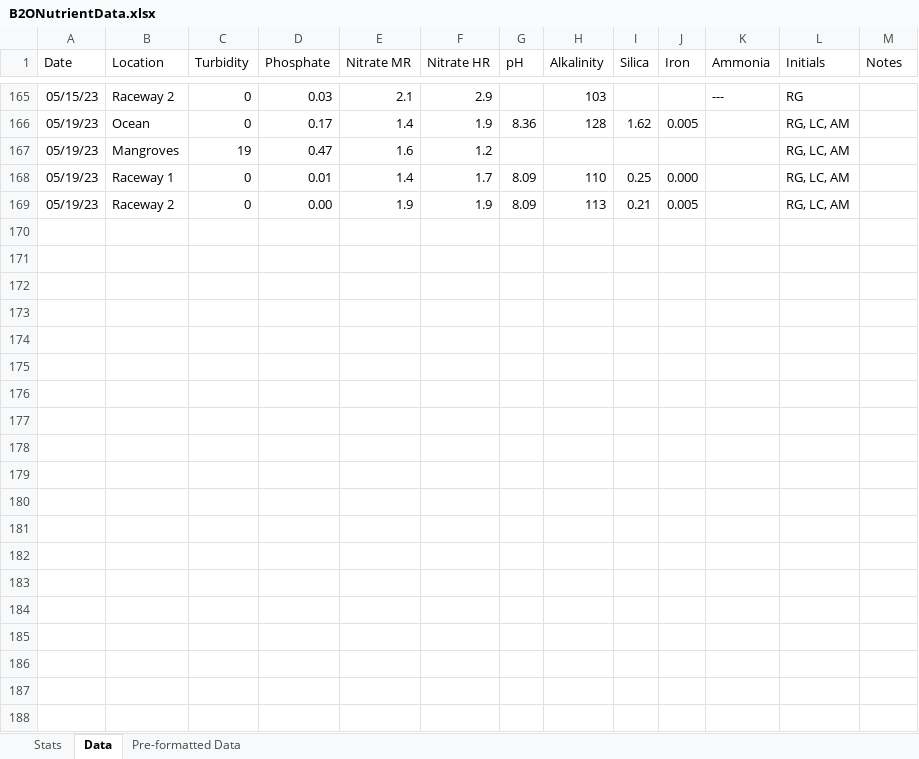
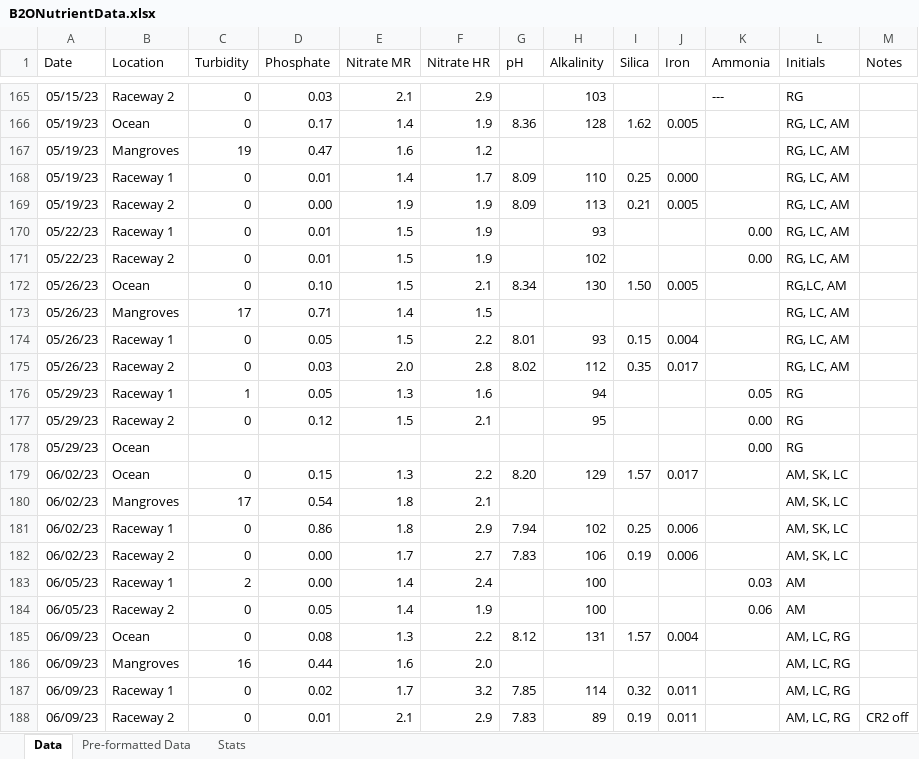
Before and after one commit to Biosphere2Ocean/B2OMesocosmReEngineered_2026, an Excel workbook: Data/RawData/RawData_NutrientData/B2ONutrientData.xlsx, sheet Data, drawn as a sheet; only a part is shown, gaps mark what is left out; values as stored, in another font and other column widths than the file's, no borders; the diff covers the shown part only; the diff names each change by its address in the sheet, - before the commit and + after, or states it on an @@ line.

Commit message:
separating Nutrient Data code into data wrangling, quality control, and figure scripts

```diff
--- a/Data/RawData/RawData_NutrientData/B2ONutrientData.xlsx (sheet Data)
+++ b/Data/RawData/RawData_NutrientData/B2ONutrientData.xlsx (sheet Data)
@@ sheet tab order changed: Data | Pre-formatted Data | Stats @@
+row 170: 05/22/23 | Raceway 1 | 0 | 0.01 | 1.5 | 1.9 |  | 93 |  |  | 0.00 | RG, LC, AM
+row 171: 05/22/23 | Raceway 2 | 0 | 0.01 | 1.5 | 1.9 |  | 102 |  |  | 0.00 | RG, LC, AM
+row 172: 05/26/23 | Ocean | 0 | 0.10 | 1.5 | 2.1 | 8.34 | 130 | 1.50 | 0.005 |  | RG,LC, AM
+row 173: 05/26/23 | Mangroves | 17 | 0.71 | 1.4 | 1.5 |  |  |  |  |  | RG, LC, AM
+row 174: 05/26/23 | Raceway 1 | 0 | 0.05 | 1.5 | 2.2 | 8.01 | 93 | 0.15 | 0.004 |  | RG, LC, AM
+row 175: 05/26/23 | Raceway 2 | 0 | 0.03 | 2.0 | 2.8 | 8.02 | 112 | 0.35 | 0.017 |  | RG, LC, AM
+row 176: 05/29/23 | Raceway 1 | 1 | 0.05 | 1.3 | 1.6 |  | 94 |  |  | 0.05 | RG
+row 177: 05/29/23 | Raceway 2 | 0 | 0.12 | 1.5 | 2.1 |  | 95 |  |  | 0.00 | RG
+row 178: 05/29/23 | Ocean |  |  |  |  |  |  |  |  | 0.00 | RG
+row 179: 06/02/23 | Ocean | 0 | 0.15 | 1.3 | 2.2 | 8.20 | 129 | 1.57 | 0.017 |  | AM, SK, LC
+row 180: 06/02/23 | Mangroves | 17 | 0.54 | 1.8 | 2.1 |  |  |  |  |  | AM, SK, LC
+row 181: 06/02/23 | Raceway 1 | 0 | 0.86 | 1.8 | 2.9 | 7.94 | 102 | 0.25 | 0.006 |  | AM, SK, LC
+row 182: 06/02/23 | Raceway 2 | 0 | 0.00 | 1.7 | 2.7 | 7.83 | 106 | 0.19 | 0.006 |  | AM, SK, LC
+row 183: 06/05/23 | Raceway 1 | 2 | 0.00 | 1.4 | 2.4 |  | 100 |  |  | 0.03 | AM
+row 184: 06/05/23 | Raceway 2 | 0 | 0.05 | 1.4 | 1.9 |  | 100 |  |  | 0.06 | AM
+row 185: 06/09/23 | Ocean | 0 | 0.08 | 1.3 | 2.2 | 8.12 | 131 | 1.57 | 0.004 |  | AM, LC, RG
+row 186: 06/09/23 | Mangroves | 16 | 0.44 | 1.6 | 2.0 |  |  |  |  |  | AM, LC, RG
+row 187: 06/09/23 | Raceway 1 | 0 | 0.02 | 1.7 | 3.2 | 7.85 | 114 | 0.32 | 0.011 |  | AM, LC, RG
+row 188: 06/09/23 | Raceway 2 | 0 | 0.01 | 2.1 | 2.9 | 7.83 | 89 | 0.19 | 0.011 |  | AM, LC, RG | CR2 off
```
Also changed, not shown: 114 added rows and 1 edited cell elsewhere in this sheet, sheet Stats, 6 other files.
